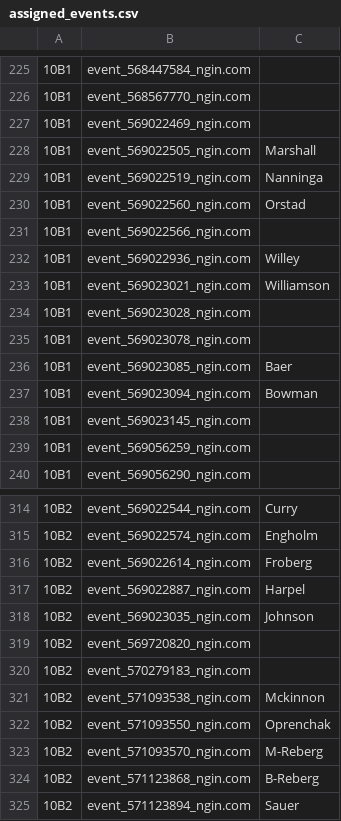
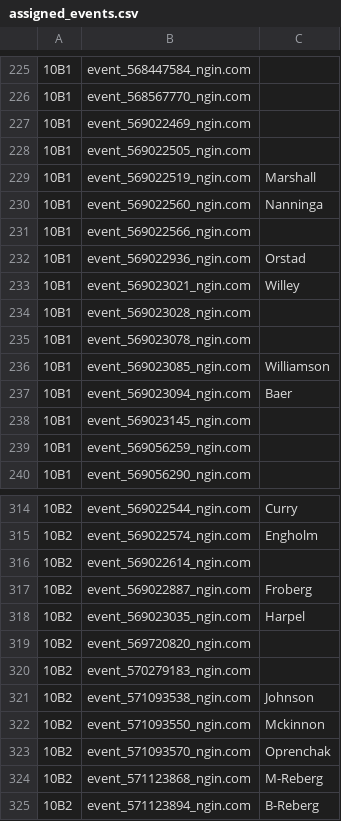
Before and after one commit to norm0/lockerroom, a CSV file: assigned_events.csv, drawn as a sheet; only a part is shown, gaps mark what is left out; the diff covers the shown part only; the diff names each change by its address in the sheet, - before the commit and + after, or states it on an @@ line.

```diff
--- a/assigned_events.csv
+++ b/assigned_events.csv
-C228: Marshall
+C228: (empty)
-C229: Nanninga
+C229: Marshall
-C230: Orstad
+C230: Nanninga
-C232: Willey
+C232: Orstad
-C233: Williamson
+C233: Willey
-C236: Baer
+C236: Williamson
-C237: Bowman
+C237: Baer
-C316: Froberg
+C316: (empty)
-C317: Harpel
+C317: Froberg
-C318: Johnson
+C318: Harpel
-C321: Mckinnon
+C321: Johnson
-C322: Oprenchak
+C322: Mckinnon
-C323: M-Reberg
+C323: Oprenchak
-C324: B-Reberg
+C324: M-Reberg
-C325: Sauer
+C325: B-Reberg
```
Also changed, not shown: 8 edited cells elsewhere in this file, 4 other files.
